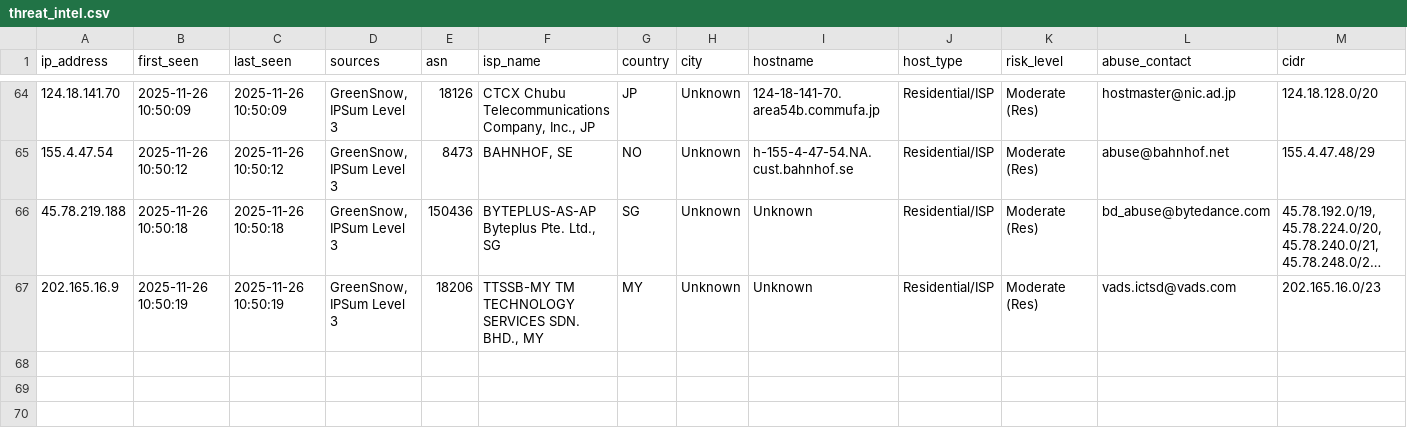
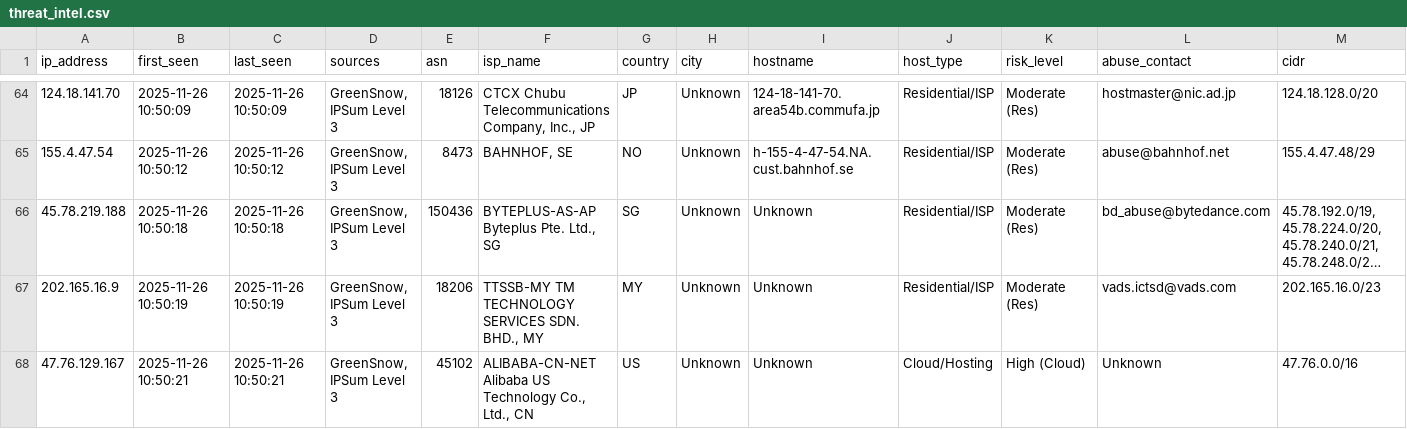
Before and after one commit to mysarun88/IP_aggregator, a CSV file: threat_intel.csv, drawn as a sheet; only a part is shown, gaps mark what is left out; long unchanged cells end in …; rows hold the shown columns only; the diff names each change by its address in the sheet, - before the commit and + after, or states it on an @@ line.

Commit message:
Daily Threat Intel Update (CSV): 2025-11-26

```diff
--- a/threat_intel.csv
+++ b/threat_intel.csv
+row 68: 47.76.129.167 | 2025-11-26 10:50:21 | 2025-11-26 10:50:21 | GreenSnow, IPSum Level 3 | 45102 | ALIBABA-CN-NET Alibaba US Technology Co., Ltd., CN | US | Unknown | Unknown | Cloud/Hosting | High (Cloud) | Unknown | 47.76.0.0/16
```
